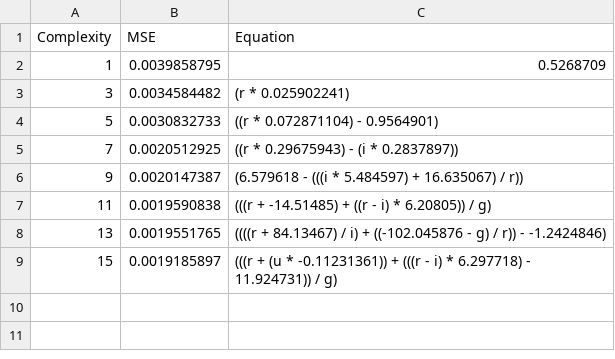
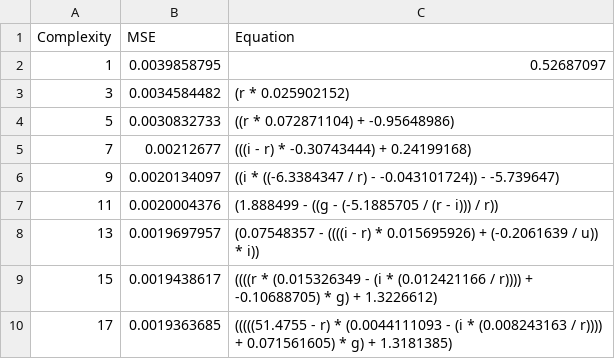
Before and after one commit to shreeprasadbhat/mtech-thesis, a CSV file: project-3/SRz/runs/01/equation.csv, drawn as a sheet.

```diff
--- a/project-3/SRz/runs/01/equation.csv
+++ b/project-3/SRz/runs/01/equation.csv
@@ -1,9 +1,10 @@
 Complexity|MSE|Equation
-1|0.0039858795|0.5268709
-3|0.0034584482|(r * 0.025902241)
-5|0.0030832733|((r * 0.072871104) - 0.9564901)
-7|0.0020512925|((r * 0.29675943) - (i * 0.2837897))
-9|0.0020147387|(6.579618 - (((i * 5.484597) + 16.635067) / r))
-11|0.0019590838|(((r + -14.51485) + ((r - i) * 6.20805)) / g)
-13|0.0019551765|((((r + 84.13467) / i) + ((-102.045876 - g) / r)) - -1.2424846)
-15|0.0019185897|(((r + (u * -0.11231361)) + (((r - i) * 6.297718) - 11.924731)) / g)
+1|0.0039858795|0.52687097
+3|0.0034584482|(r * 0.025902152)
+5|0.0030832733|((r * 0.072871104) + -0.95648986)
+7|0.00212677|(((i - r) * -0.30743444) + 0.24199168)
+9|0.0020134097|((i * ((-6.3384347 / r) - -0.043101724)) - -5.739647)
+11|0.0020004376|(1.888499 - ((g - (-5.1885705 / (r - i))) / r))
+13|0.0019697957|(0.07548357 - ((((i - r) * 0.015695926) + (-0.2061639 / u)) * i))
+15|0.0019438617|((((r * (0.015326349 - (i * (0.012421166 / r)))) + -0.10688705) * g) + 1.3226612)
+17|0.0019363685|(((((51.4755 - r) * (0.0044111093 - (i * (0.008243163 / r)))) + 0.071561605) * g) + 1.3181385)
```
Also changed, not shown: project-3/SRz/runs/01/dataframe.csv, 36 other files.
